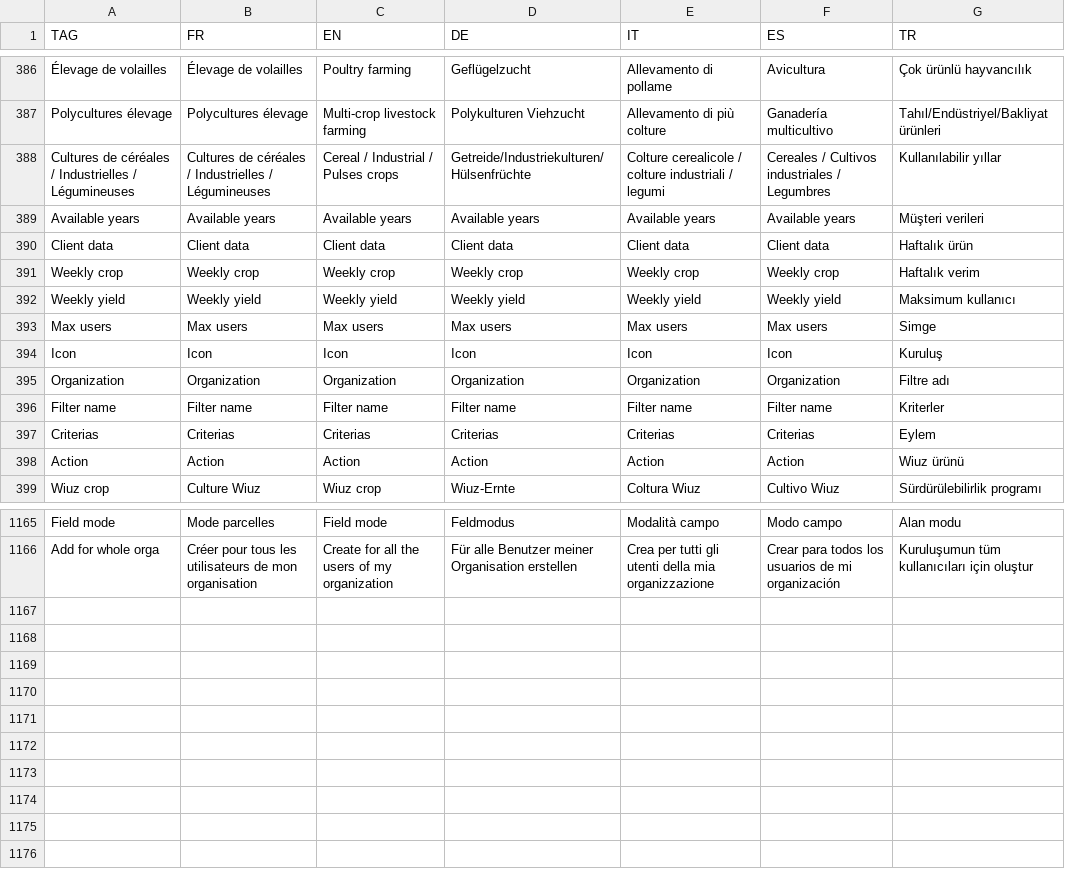
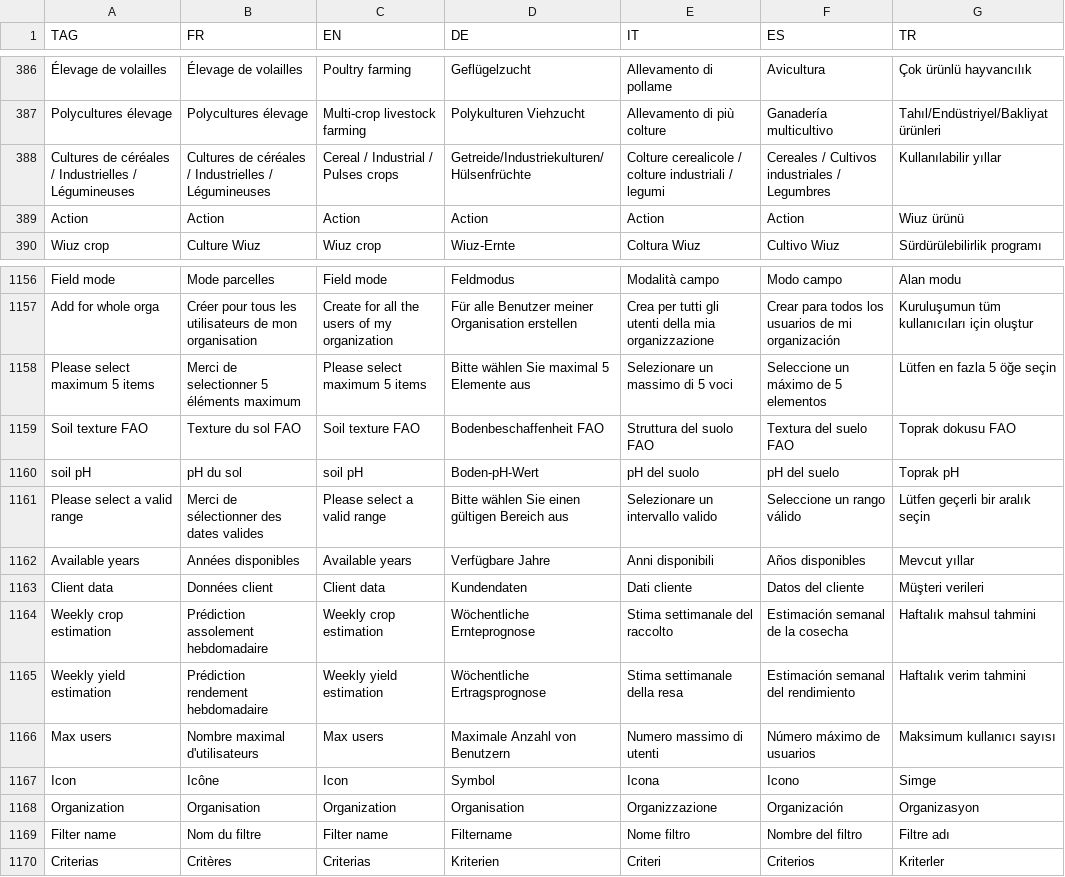
Before and after one commit to hyperplanning/hyperassets, a CSV file: translatedmessages.csv, drawn as a sheet; only a part is shown, gaps mark what is left out; removed rows and columns are numbered as before the commit, all else as after; the diff names each change by its address in the sheet, - before the commit and + after, or states it on an @@ line.

Commit message:
Update translatedmessages.csv

```diff
--- a/translatedmessages.csv
+++ b/translatedmessages.csv
-row 389: Available years | Available years | Available years | Available years | Available years | Available years | Müşteri verileri
-row 390: Client data | Client data | Client data | Client data | Client data | Client data | Haftalık ürün
-row 391: Weekly crop | Weekly crop | Weekly crop | Weekly crop | Weekly crop | Weekly crop | Haftalık verim
-row 392: Weekly yield | Weekly yield | Weekly yield | Weekly yield | Weekly yield | Weekly yield | Maksimum kullanıcı
-row 393: Max users | Max users | Max users | Max users | Max users | Max users | Simge
-row 394: Icon | Icon | Icon | Icon | Icon | Icon | Kuruluş
-row 395: Organization | Organization | Organization | Organization | Organization | Organization | Filtre adı
-row 396: Filter name | Filter name | Filter name | Filter name | Filter name | Filter name | Kriterler
-row 397: Criterias | Criterias | Criterias | Criterias | Criterias | Criterias | Eylem
+row 1158: Please select maximum 5 items | Merci de selectionner 5 éléments maximum | Please select maximum 5 items | Bitte wählen Sie maximal 5 Elemente aus | Selezionare un massimo di 5 voci | Seleccione un máximo de 5 elementos | Lütfen en fazla 5 öğe seçin
+row 1159: Soil texture FAO | Texture du sol FAO | Soil texture FAO | Bodenbeschaffenheit FAO | Struttura del suolo FAO | Textura del suelo FAO | Toprak dokusu FAO
+row 1160: soil pH | pH du sol | soil pH | Boden-pH-Wert | pH del suolo | pH del suelo | Toprak pH
+row 1161: Please select a valid range | Merci de sélectionner des dates valides | Please select a valid range | Bitte wählen Sie einen gültigen Bereich aus | Selezionare un intervallo valido | Seleccione un rango válido | Lütfen geçerli bir aralık seçin
+row 1162: Available years | Années disponibles | Available years | Verfügbare Jahre | Anni disponibili | Años disponibles | Mevcut yıllar
+row 1163: Client data | Données client | Client data | Kundendaten | Dati cliente | Datos del cliente | Müşteri verileri
+row 1164: Weekly crop estimation | Prédiction assolement hebdomadaire | Weekly crop estimation | Wöchentliche Ernteprognose | Stima settimanale del raccolto | Estimación semanal de la cosecha | Haftalık mahsul tahmini
+row 1165: Weekly yield estimation | Prédiction rendement hebdomadaire | Weekly yield estimation | Wöchentliche Ertragsprognose | Stima settimanale della resa | Estimación semanal del rendimiento | Haftalık verim tahmini
+row 1166: Max users | Nombre maximal d'utilisateurs | Max users | Maximale Anzahl von Benutzern | Numero massimo di utenti | Número máximo de usuarios | Maksimum kullanıcı sayısı
+row 1167: Icon | Icône | Icon | Symbol | Icona | Icono | Simge
+row 1168: Organization | Organisation | Organization | Organisation | Organizzazione | Organización | Organizasyon
+row 1169: Filter name | Nom du filtre | Filter name | Filtername | Nome filtro | Nombre del filtro | Filtre adı
+row 1170: Criterias | Critères | Criterias | Kriterien | Criteri | Criterios | Kriterler
```
